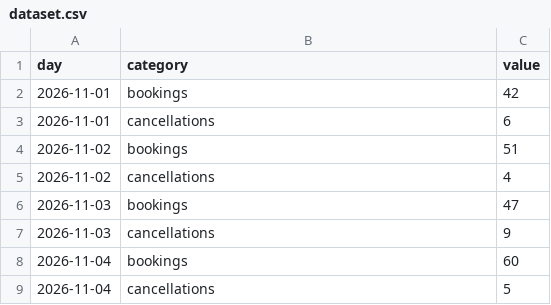
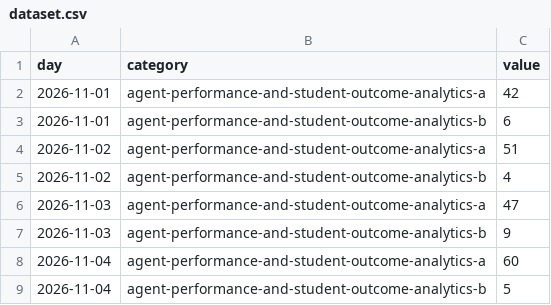
Before and after one commit to shohrabniaz/agent-performance-and-student-outcome-analytics, a CSV file: data/dataset.csv, drawn as a sheet.

Commit message:
Add runnable automation: CLI, engine, sample data, and smoke tests.

```diff
--- a/data/dataset.csv
+++ b/data/dataset.csv
@@ -1,9 +1,9 @@
 day,category,value
-2026-11-01,bookings,42
-2026-11-01,cancellations,6
-2026-11-02,bookings,51
-2026-11-02,cancellations,4
-2026-11-03,bookings,47
-2026-11-03,cancellations,9
-2026-11-04,bookings,60
-2026-11-04,cancellations,5
+2026-11-01,agent-performance-and-student-outcome-analytics-a,42
+2026-11-01,agent-performance-and-student-outcome-analytics-b,6
+2026-11-02,agent-performance-and-student-outcome-analytics-a,51
+2026-11-02,agent-performance-and-student-outcome-analytics-b,4
+2026-11-03,agent-performance-and-student-outcome-analytics-a,47
+2026-11-03,agent-performance-and-student-outcome-analytics-b,9
+2026-11-04,agent-performance-and-student-outcome-analytics-a,60
+2026-11-04,agent-performance-and-student-outcome-analytics-b,5
```
Also changed, not shown: 1 other file.
